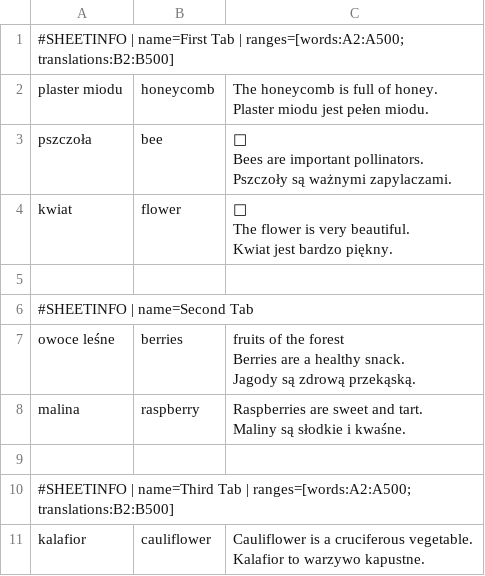
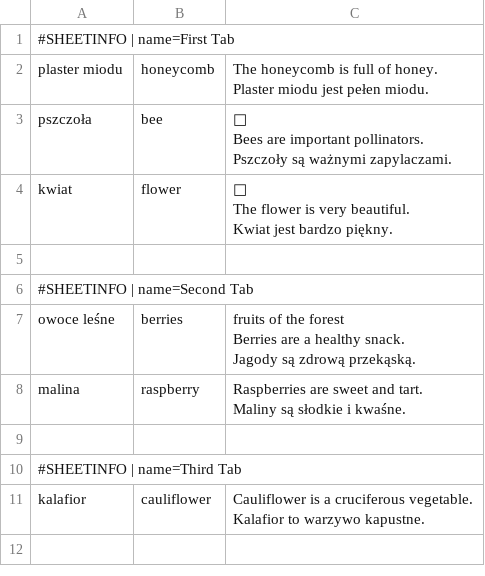
Before and after one commit to AntLightCode/spreadsheetmemo-library, a CSV file: Vocabulary/Polish-English Lvl 1 Starter.csv, drawn as a sheet.

Commit message:
Multiple sheets sample

```diff
--- a/Vocabulary/Polish-English Lvl 1 Starter.csv
+++ b/Vocabulary/Polish-English Lvl 1 Starter.csv
@@ -1,2 +1,2 @@
-#SHEETINFO | name=First Tab | ranges=[words:A2:A500; translations:B2:B500]
+#SHEETINFO | name=First Tab
 plaster miodu,honeycomb,"The honeycomb is full of honey.
@@ -19,3 +19,3 @@ Maliny są słodkie i kwaśne."
 
-#SHEETINFO | name=Third Tab | ranges=[words:A2:A500; translations:B2:B500]
+#SHEETINFO | name=Third Tab
 kalafior,cauliflower,"Cauliflower is a cruciferous vegetable.
```
